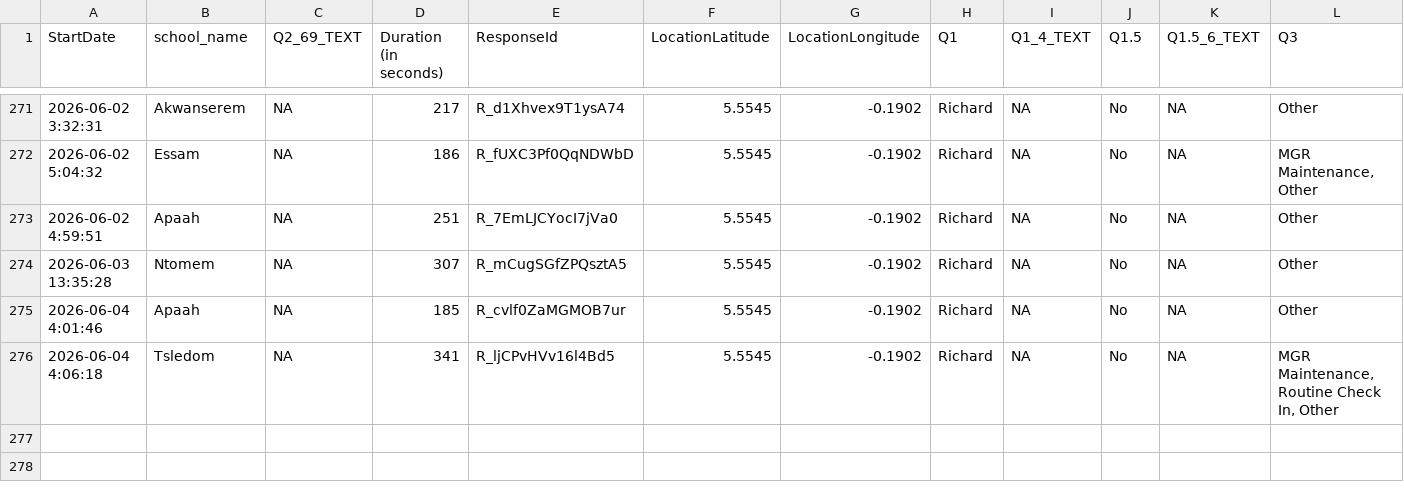
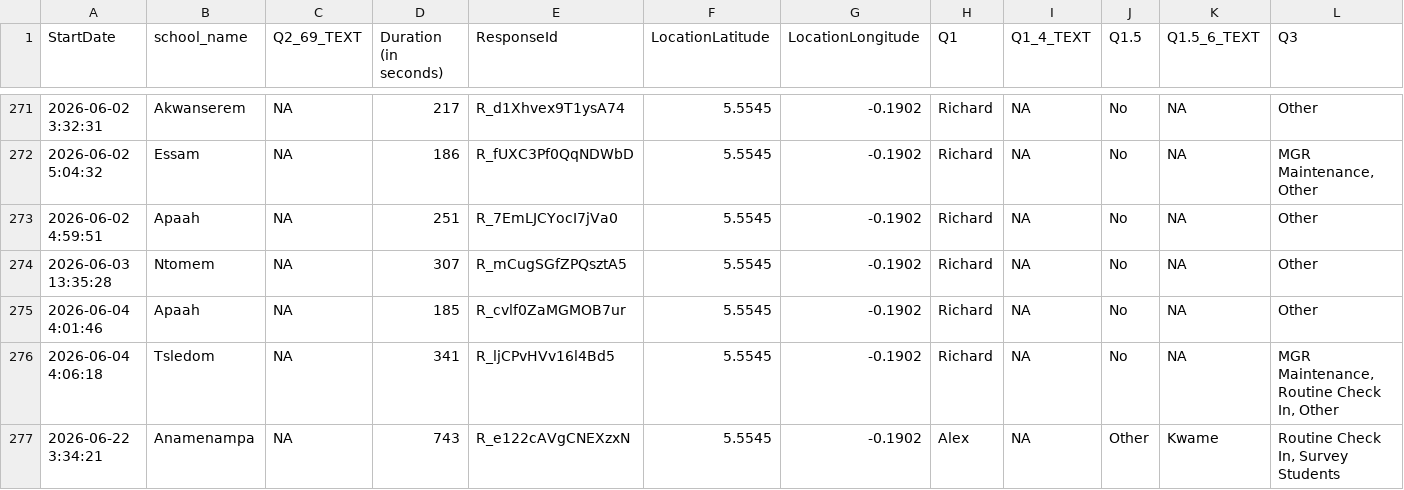
Before and after one commit to EmpowerPlaygrounds/epi-dashboard, a CSV file: data/clean/full_updates.csv, drawn as a sheet; only a part is shown, gaps mark what is left out; rows hold the shown columns only; the diff names each change by its address in the sheet, - before the commit and + after, or states it on an @@ line.

```diff
--- a/data/clean/full_updates.csv
+++ b/data/clean/full_updates.csv
+row 277: 2026-06-22 3:34:21 | Anamenampa | NA | 743 | R_e122cAVgCNEXzxN | 5.5545 | -0.1902 | Alex | NA | Other | Kwame | Routine Check In, Survey Students
```
Also changed, not shown: data/clean/recommended_projects.csv, data/clean/schools.csv, 14 other files.
